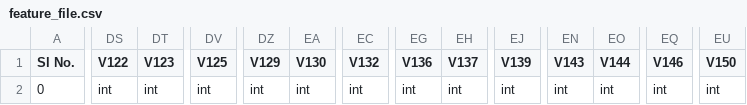
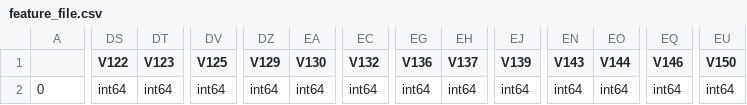
Before and after one commit to PadmajaVB/animall-assignment, a CSV file: feature_file.csv, drawn as a sheet; only a part is shown, gaps mark what is left out; the diff covers the shown part only; the diff names each change by its address in the sheet, - before the commit and + after, or states it on an @@ line.

```diff
--- a/feature_file.csv
+++ b/feature_file.csv
-A1: Sl No.
+A1: (empty)
-DS2 (V122): int
+DS2 (V122): int64
-DT2 (V123): int
+DT2 (V123): int64
-DV2 (V125): int
+DV2 (V125): int64
-DZ2 (V129): int
+DZ2 (V129): int64
-EA2 (V130): int
+EA2 (V130): int64
-EC2 (V132): int
+EC2 (V132): int64
-EG2 (V136): int
+EG2 (V136): int64
-EH2 (V137): int
+EH2 (V137): int64
-EJ2 (V139): int
+EJ2 (V139): int64
-EN2 (V143): int
+EN2 (V143): int64
-EO2 (V144): int
+EO2 (V144): int64
-EQ2 (V146): int
+EQ2 (V146): int64
-EU2 (V150): int
+EU2 (V150): int64
```
Also changed, not shown: 2 edited cells elsewhere in this file, 3 other files.
